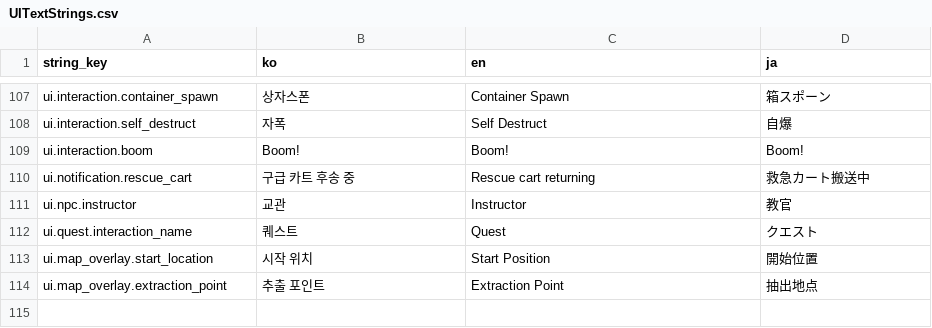
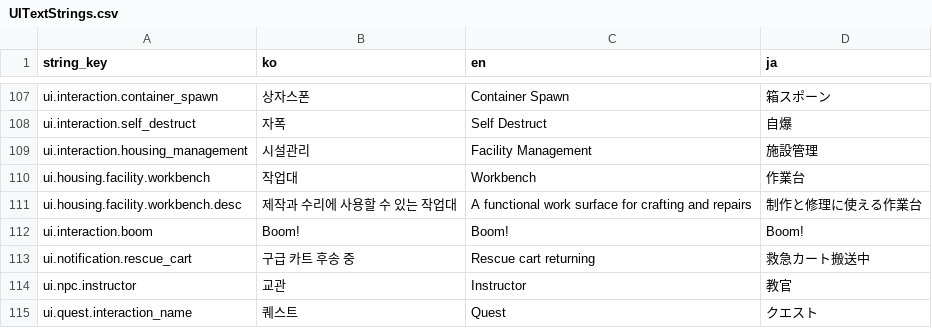
Before and after one commit to octopus7/extraction_shooter, a CSV file: TunaSweeper/Content/Data/UITextStrings.csv, drawn as a sheet; only a part is shown, gaps mark what is left out; the shorter side is filled out with more unchanged rows; the diff names each change by its address in the sheet, - before the commit and + after, or states it on an @@ line.

```diff
--- a/TunaSweeper/Content/Data/UITextStrings.csv
+++ b/TunaSweeper/Content/Data/UITextStrings.csv
+row 109: ui.interaction.housing_management | 시설관리 | Facility Management | 施設管理
+row 110: ui.housing.facility.workbench | 작업대 | Workbench | 作業台
+row 111: ui.housing.facility.workbench.desc | 제작과 수리에 사용할 수 있는 작업대 | A functional work surface for crafting and repairs | 制作と修理に使える作業台
```
Also changed, not shown: TunaSweeper/Content/Data/QuestTextStrings.csv, 33 other files.
